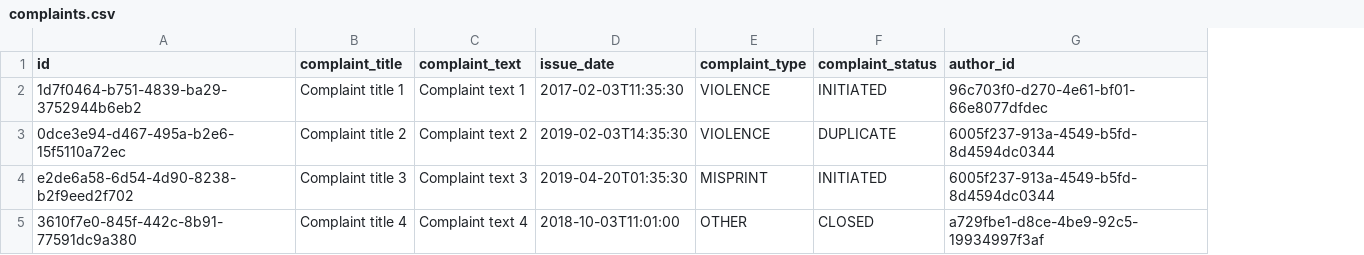
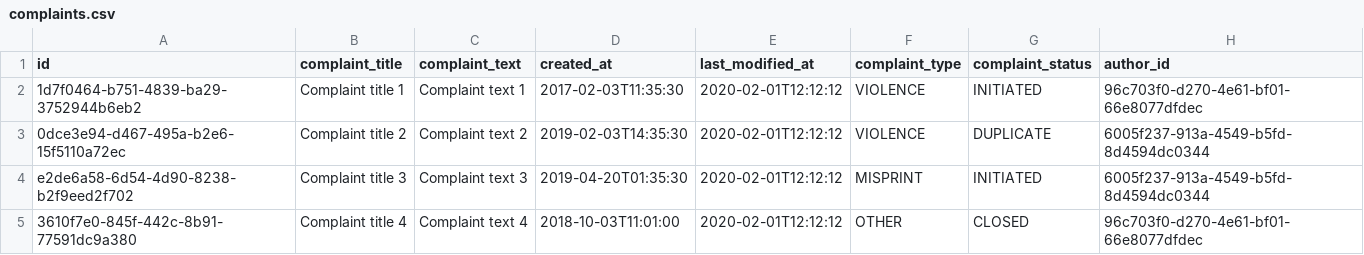
Before and after one commit to fugrusha/themoviedb, a CSV file: src/main/resources/db/data/complaints.csv, drawn as a sheet; addresses are those after the commit; the diff names each change by its address in the sheet, - before the commit and + after, or states it on an @@ line.

```diff
--- a/src/main/resources/db/data/complaints.csv
+++ b/src/main/resources/db/data/complaints.csv
+column E (last_modified_at), rows 2-5: all 2020-02-01T12:12:12
-D1: issue_date
+D1: created_at
-H5 (author_id): a729fbe1-d8ce-4be9-92c5-19934997f3af
+H5 (author_id): 96c703f0-d270-4e61-bf01-66e8077dfdec
```
Also changed, not shown: src/main/resources/db/data/articles.csv, src/main/resources/db/data/movies.csv, 30 other files.
